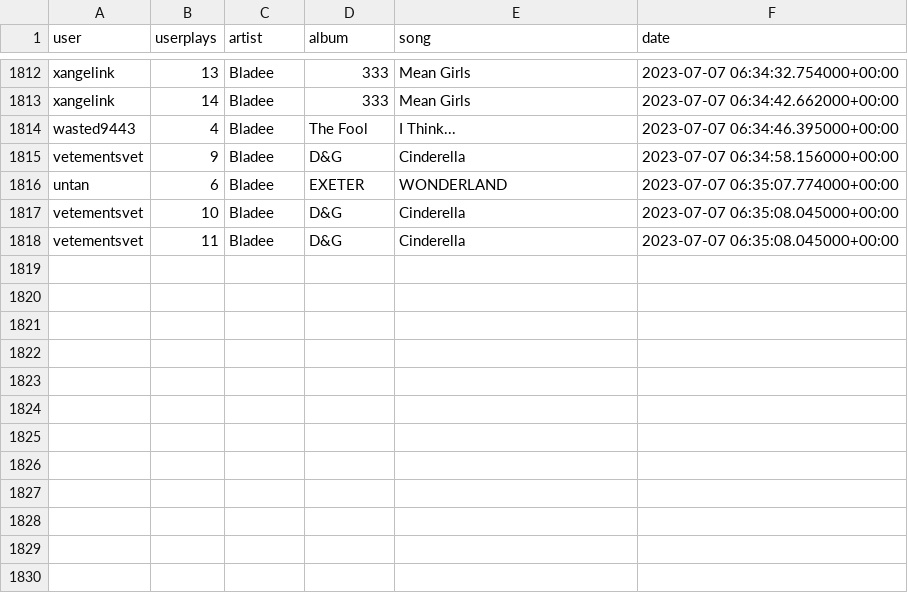
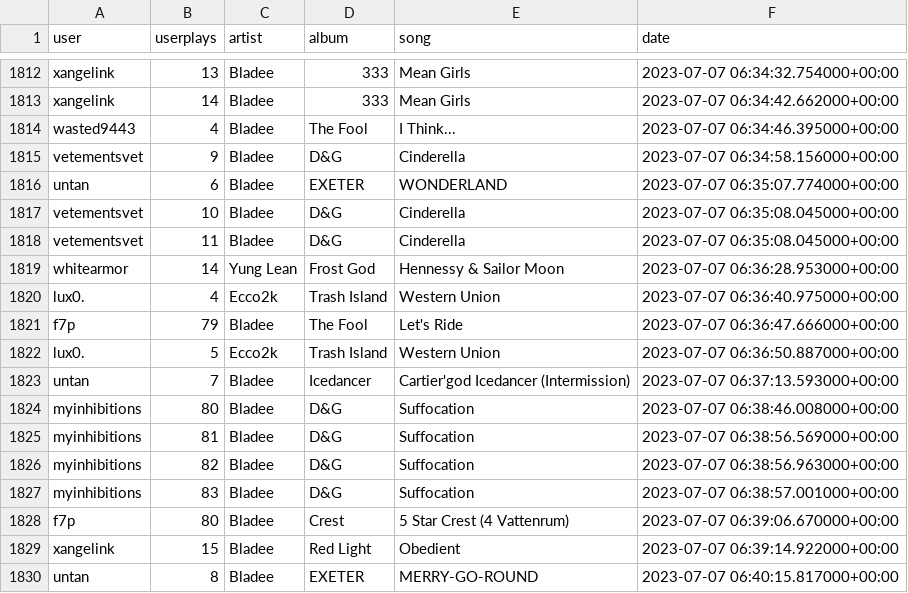
Before and after one commit to aryanvinci/data, a CSV file: data.csv, drawn as a sheet; only a part is shown, gaps mark what is left out.

Commit message:
update

```diff
--- a/data.csv
+++ b/data.csv
@@ -1818 +1818,13 @@ vetementsvet,10,Bladee,D&G,Cinderella,2023-07-07 06:35:08.045000+00:00
 vetementsvet,11,Bladee,D&G,Cinderella,2023-07-07 06:35:08.045000+00:00
+whitearmor,14,Yung Lean,Frost God,Hennessy & Sailor Moon,2023-07-07 06:36:28.953000+00:00
+lux0.,4,Ecco2k,Trash Island,Western Union,2023-07-07 06:36:40.975000+00:00
+f7p,79,Bladee,The Fool,Let's Ride,2023-07-07 06:36:47.666000+00:00
+lux0.,5,Ecco2k,Trash Island,Western Union,2023-07-07 06:36:50.887000+00:00
+untan,7,Bladee,Icedancer,Cartier'god Icedancer (Intermission),2023-07-07 06:37:13.593000+00:00
+myinhibitions,80,Bladee,D&G,Suffocation,2023-07-07 06:38:46.008000+00:00
+myinhibitions,81,Bladee,D&G,Suffocation,2023-07-07 06:38:56.569000+00:00
+myinhibitions,82,Bladee,D&G,Suffocation,2023-07-07 06:38:56.963000+00:00
+myinhibitions,83,Bladee,D&G,Suffocation,2023-07-07 06:38:57.001000+00:00
+f7p,80,Bladee,Crest,5 Star Crest (4 Vattenrum),2023-07-07 06:39:06.670000+00:00
+xangelink,15,Bladee,Red Light,Obedient,2023-07-07 06:39:14.922000+00:00
+untan,8,Bladee,EXETER,MERRY-GO-ROUND,2023-07-07 06:40:15.817000+00:00
```
